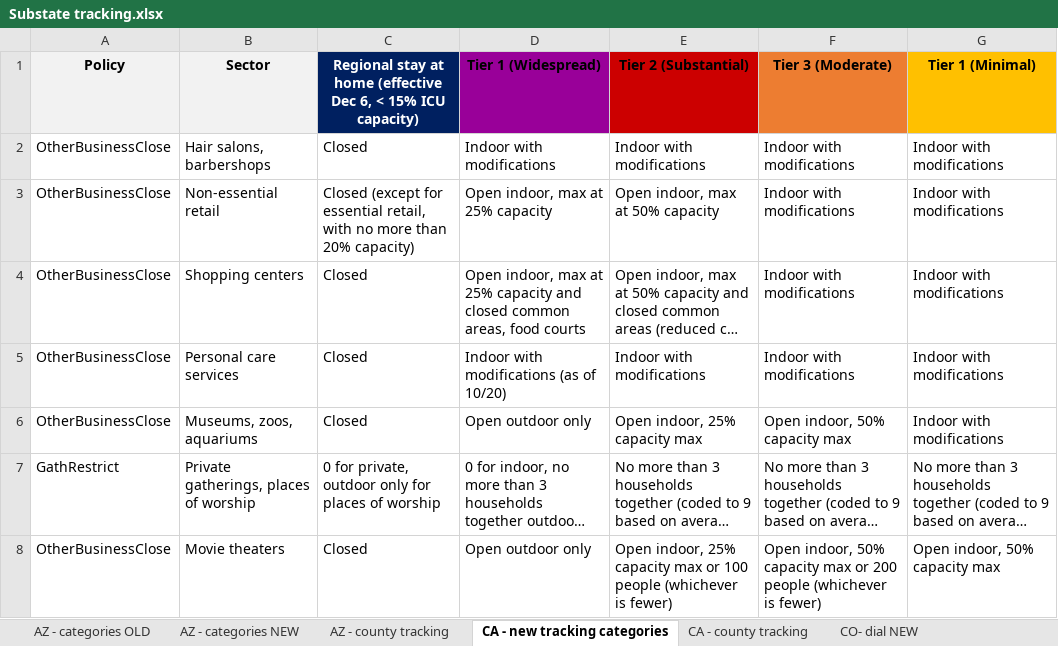
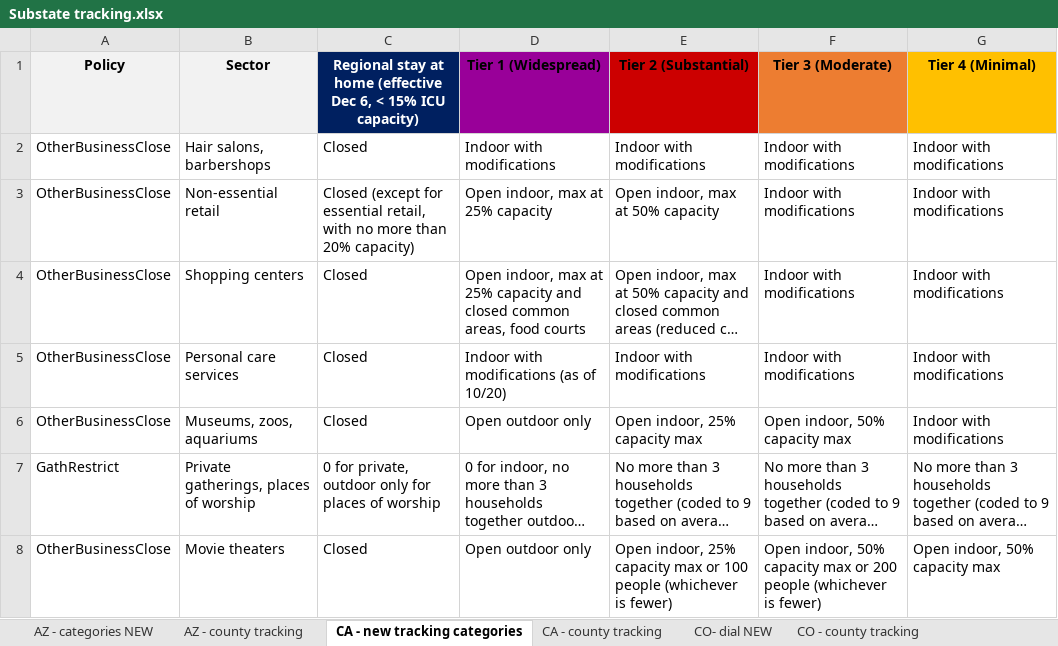
Before and after one commit to COVID19StatePolicy/SocialDistancing, an Excel workbook: source/Substate tracking.xlsx, sheet CA - new tracking categories, drawn as a sheet; only a part is shown; long unchanged cells end in …; values as stored, in another font and other column widths than the file's, no borders; the diff names each change by its address in the sheet, - before the commit and + after, or states it on an @@ line.

```diff
--- a/source/Substate tracking.xlsx (sheet CA - new tracking categories)
+++ b/source/Substate tracking.xlsx (sheet CA - new tracking categories)
-G1: Tier 1 (Minimal)
+G1: Tier 4 (Minimal)
```
Also changed, not shown: sheet CA - county tracking, sheet OR - county tracking, sheet NM - county tracking, sheet CO - county tracking, sheet UT - county tracking, sheet IN - county tracking, 1 more sheet, other sheet tabs, 45 other files.
